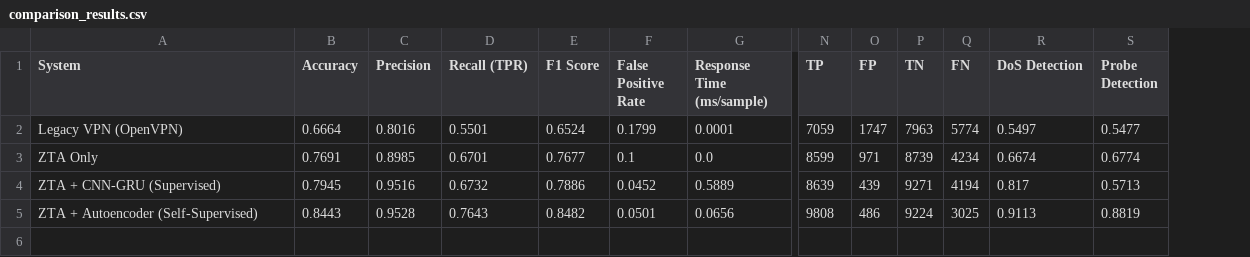
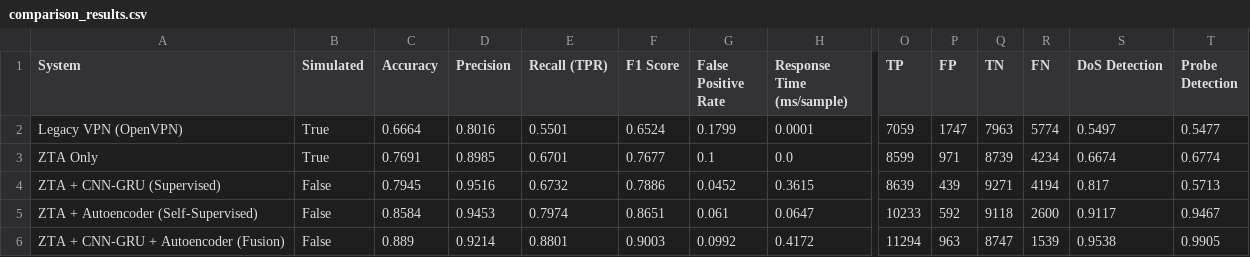
Before and after one commit to asdcaaron/zta-ml-framework, a CSV file: data/results/comparison_results.csv, drawn as a sheet; only a part is shown, gaps mark what is left out; addresses are those after the commit; rows hold the shown columns only; the diff covers the shown part only; the diff names each change by its address in the sheet, - before the commit and + after, or states it on an @@ line.

Commit message:
P2: Simulated baseline labels, System E dual-model fusion, re-run evaluation

```diff
--- a/data/results/comparison_results.csv
+++ b/data/results/comparison_results.csv
+column B (Simulated), rows 2-5: True | True | False | False
-H4 (Response Time (ms/sample)): 0.5889
+H4 (Response Time (ms/sample)): 0.3615
-C5 (Accuracy): 0.8443
+C5 (Accuracy): 0.8584
-D5 (Precision): 0.9528
+D5 (Precision): 0.9453
-E5 (Recall (TPR)): 0.7643
+E5 (Recall (TPR)): 0.7974
-F5 (F1 Score): 0.8482
+F5 (F1 Score): 0.8651
-G5 (False Positive Rate): 0.0501
+G5 (False Positive Rate): 0.061
-H5 (Response Time (ms/sample)): 0.0656
+H5 (Response Time (ms/sample)): 0.0647
-O5 (TP): 9808
+O5 (TP): 10233
-P5 (FP): 486
+P5 (FP): 592
-Q5 (TN): 9224
+Q5 (TN): 9118
-R5 (FN): 3025
+R5 (FN): 2600
-S5 (DoS Detection): 0.9113
+S5 (DoS Detection): 0.9117
-T5 (Probe Detection): 0.8819
+T5 (Probe Detection): 0.9467
+row 6: ZTA + CNN-GRU + Autoencoder (Fusion) | False | 0.889 | 0.9214 | 0.8801 | 0.9003 | 0.0992 | 0.4172 | 11294 | 963 | 8747 | 1539 | 0.9538 | 0.9905
```
Also changed, not shown: 1 edited cell elsewhere in this file, 13 other files.
